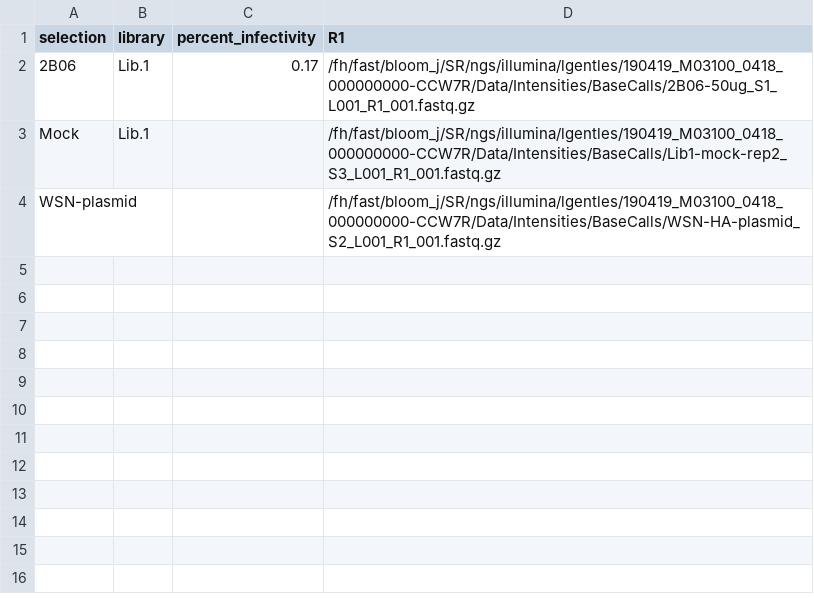
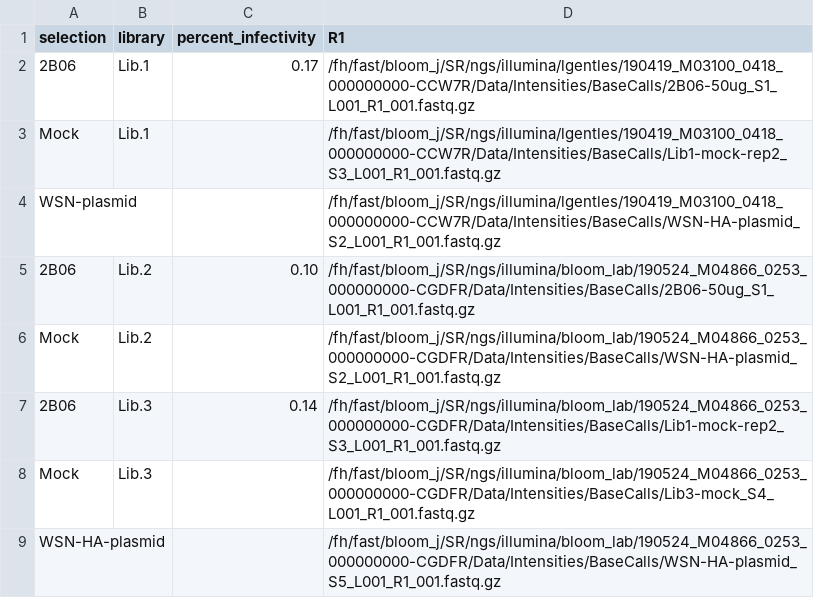
Before and after one commit to jbloomlab/2B06_DMS, a CSV file: data/samplelist.csv, drawn as a sheet.

Commit message:
edited samplelist.csv and ran analysis with Lib2 and Lib3 samples

```diff
--- a/data/samplelist.csv
+++ b/data/samplelist.csv
@@ -4 +4,6 @@ Mock,Lib.1, ,/fh/fast/bloom_j/SR/ngs/illumina/lgentles/190419_M03100_0418_000000
 WSN-plasmid, , ,/fh/fast/bloom_j/SR/ngs/illumina/lgentles/190419_M03100_0418_000000000-CCW7R/Data/Intensities/BaseCalls/WSN-HA-plasmid_S2_L001_R1_001.fastq.gz
+2B06,Lib.2,0.10,/fh/fast/bloom_j/SR/ngs/illumina/bloom_lab/190524_M04866_0253_000000000-CGDFR/Data/Intensities/BaseCalls/2B06-50ug_S1_L001_R1_001.fastq.gz
+Mock,Lib.2, ,/fh/fast/bloom_j/SR/ngs/illumina/bloom_lab/190524_M04866_0253_000000000-CGDFR/Data/Intensities/BaseCalls/WSN-HA-plasmid_S2_L001_R1_001.fastq.gz
+2B06,Lib.3,0.14,/fh/fast/bloom_j/SR/ngs/illumina/bloom_lab/190524_M04866_0253_000000000-CGDFR/Data/Intensities/BaseCalls/Lib1-mock-rep2_S3_L001_R1_001.fastq.gz
+Mock,Lib.3, ,/fh/fast/bloom_j/SR/ngs/illumina/bloom_lab/190524_M04866_0253_000000000-CGDFR/Data/Intensities/BaseCalls/Lib3-mock_S4_L001_R1_001.fastq.gz
+WSN-HA-plasmid, , ,/fh/fast/bloom_j/SR/ngs/illumina/bloom_lab/190524_M04866_0253_000000000-CGDFR/Data/Intensities/BaseCalls/WSN-HA-plasmid_S5_L001_R1_001.fastq.gz
```
Also changed, not shown: 1 other file.
